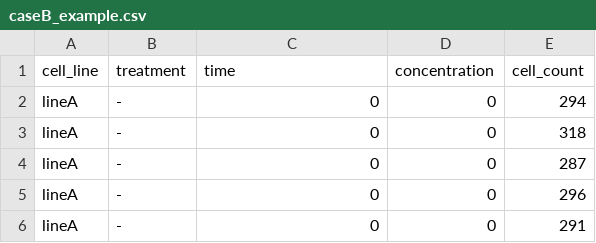
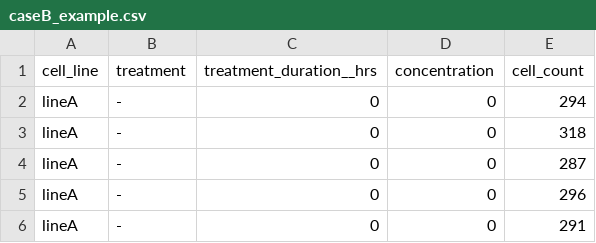
Before and after one commit to uc-bd2k/grcalculator, a CSV file: resources/caseB_example.csv, drawn as a sheet; only a part is shown.

Commit message:
working for all input cases

```diff
--- a/resources/caseB_example.csv
+++ b/resources/caseB_example.csv
@@ -1,2 +1,2 @@
-cell_line,treatment,time,concentration,cell_count
+cell_line,treatment,treatment_duration__hrs,concentration,cell_count
 lineA,-,0,0,294
```
Also changed, not shown: resources/caseA_div_example.csv, 15 other files.
